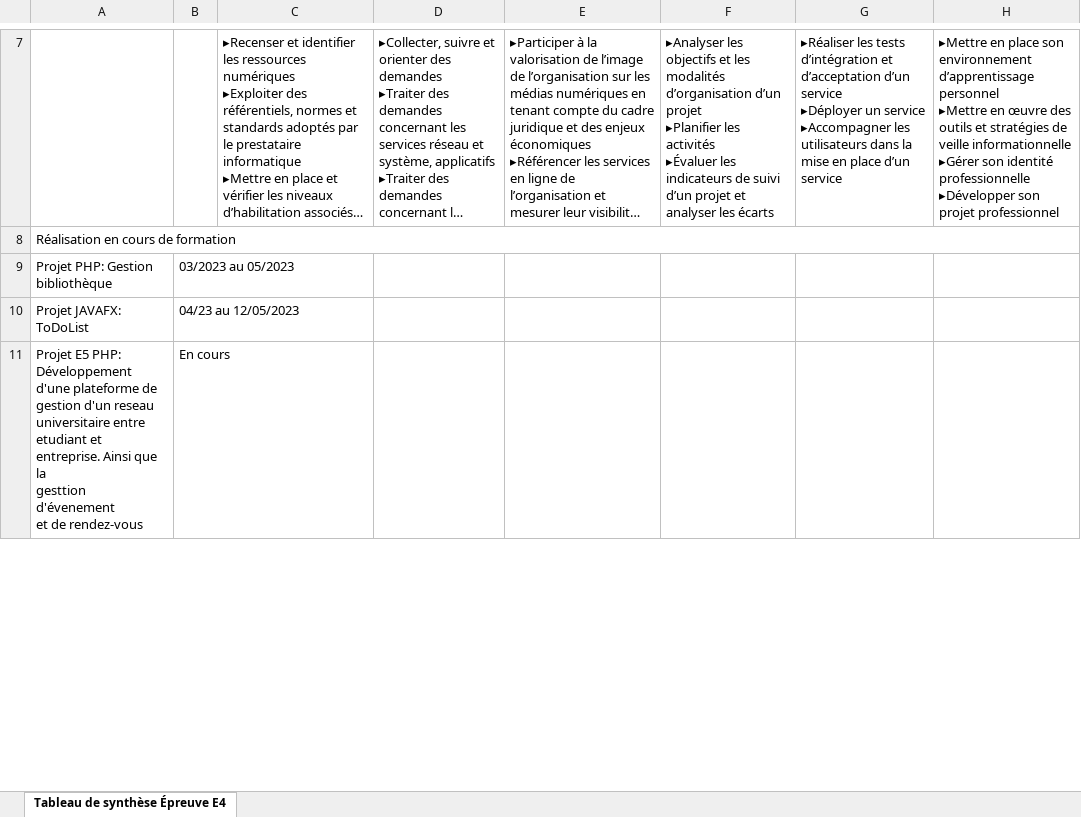
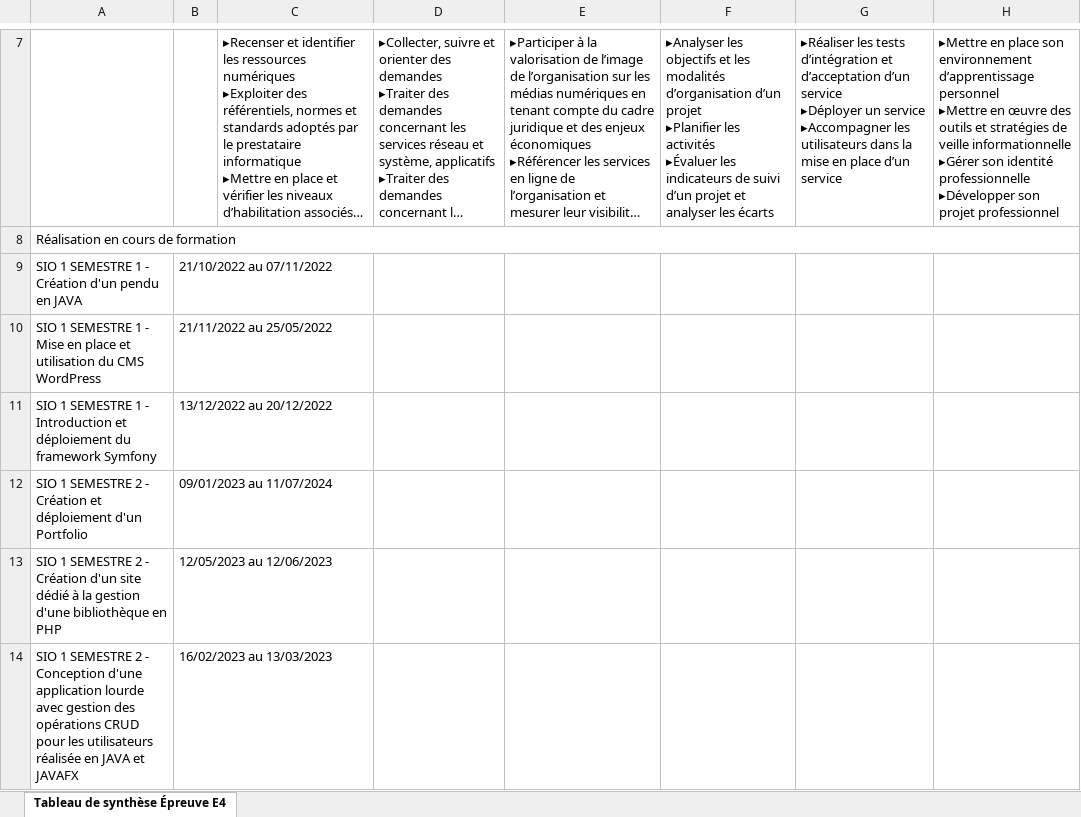
Before and after one commit to khatirsedjai/Portfolio, an Excel workbook: assets/Tableau de synthèse - Epreuve E4 Khatir SEDJAI.xlsx, sheet Tableau de synthèse Épreuve E4, drawn as a sheet; only a part is shown, gaps mark what is left out; long unchanged cells end in …; values as stored, in another font and other column widths than the file's, no cell formats; removed rows and columns are numbered as before the commit, all else as after; ↵ is a line break in a cell; the diff covers the shown part only; the diff names each change by its address in the sheet, - before the commit and + after, or states it on an @@ line.

```diff
--- a/assets/Tableau de synthèse - Epreuve E4 Khatir SEDJAI.xlsx (sheet Tableau de synthèse Épreuve E4)
+++ b/assets/Tableau de synthèse - Epreuve E4 Khatir SEDJAI.xlsx (sheet Tableau de synthèse Épreuve E4)
-row 9: Projet PHP: Gestion bibliothèque | 03/2023 au 05/2023
-row 10: Projet JAVAFX: ToDoList | 04/23 au 12/05/2023
-row 11: Projet E5 PHP: Développement d'une plateforme de gestion d'un reseau universitaire entre etudiant et entreprise. Ainsi que la ↵ gesttion d'évenement ↵ et de rendez-vous | En cours
+row 9: SIO 1 SEMESTRE 1 - Création d'un pendu en JAVA | 21/10/2022 au 07/11/2022
+row 10: SIO 1 SEMESTRE 1 - Mise en place et utilisation du CMS WordPress | 21/11/2022 au 25/05/2022
+row 11: SIO 1 SEMESTRE 1 - Introduction et déploiement du framework Symfony | 13/12/2022 au 20/12/2022
+row 12: SIO 1 SEMESTRE 2 - Création et déploiement d'un Portfolio | 09/01/2023 au 11/07/2024
+row 13: SIO 1 SEMESTRE 2 - Création d'un site dédié à la gestion d'une bibliothèque en PHP | 12/05/2023 au 12/06/2023
+row 14: SIO 1 SEMESTRE 2 - Conception d'une application lourde avec gestion des opérations CRUD pour les utilisateurs réalisée en JAVA et JAVAFX | 16/02/2023 au 13/03/2023
```
Also changed, not shown: 1 added row, 4 removed rows and 9 edited cells elsewhere in this sheet, cell formats, 3 other files.
